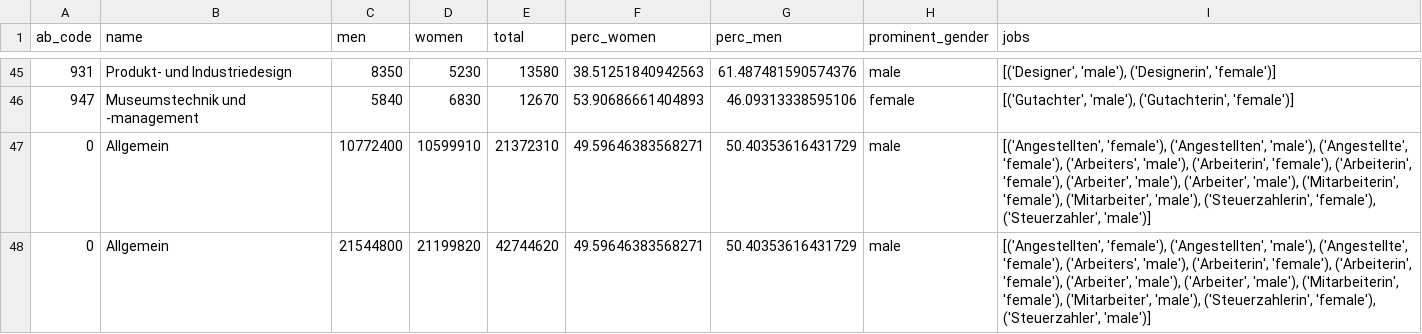
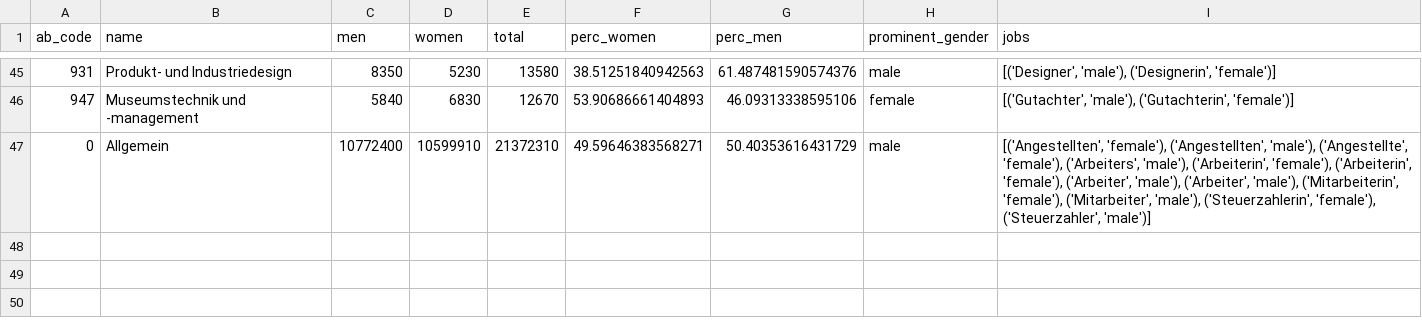
Before and after one commit to michellekappl/mt_gender_german, a CSV file: src/german/statistics_dataset/job_data_arbeitsamt_.csv, drawn as a sheet; only a part is shown, gaps mark what is left out.

Commit message:
statistics

```diff
--- a/src/german/statistics_dataset/job_data_arbeitsamt_.csv
+++ b/src/german/statistics_dataset/job_data_arbeitsamt_.csv
@@ -47,2 +47 @@ ab_code,name,men,women,total,perc_women,perc_men,prominent_gender,jobs
 0,Allgemein,10772400,10599910,21372310,49.59646383568271,50.40353616431729,male,"[('Angestellten', 'female'), ('Angestellten', 'male'), ('Angestellte', 'female'), ('Arbeiters', 'male'), ('Arbeiterin', 'female'), ('Arbeiterin', 'female'), ('Arbeiter', 'male'), ('Arbeiter', 'male'), ('Mitarbeiterin', 'female'), ('Mitarbeiter', 'male'), ('Steuerzahlerin', 'female'), ('Steuerzahler', 'male')]"
-0,Allgemein,21544800,21199820,42744620,49.59646383568271,50.40353616431729,male,"[('Angestellten', 'female'), ('Angestellten', 'male'), ('Angestellte', 'female'), ('Arbeiters', 'male'), ('Arbeiterin', 'female'), ('Arbeiterin', 'female'), ('Arbeiter', 'male'), ('Arbeiter', 'male'), ('Mitarbeiterin', 'female'), ('Mitarbeiter', 'male'), ('Steuerzahlerin', 'female'), ('Steuerzahler', 'male')]"
```
Also changed, not shown: 33 other files.
